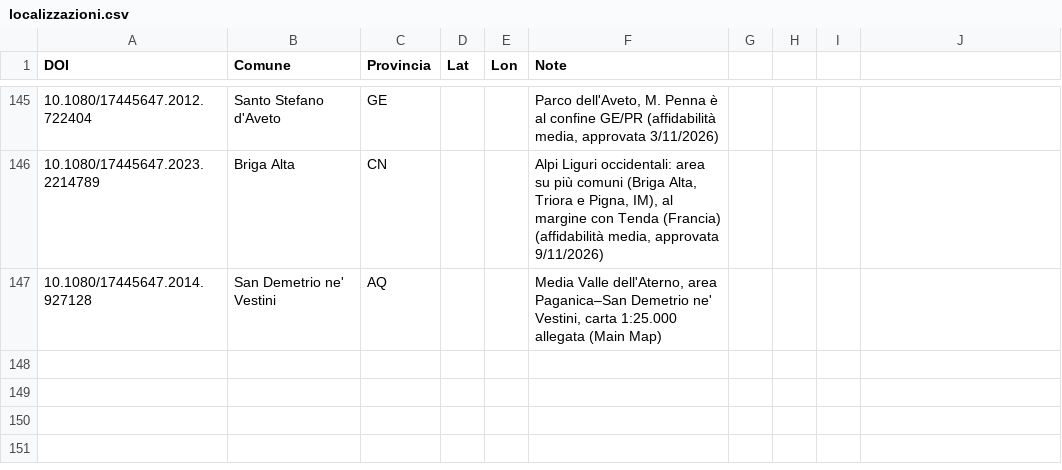
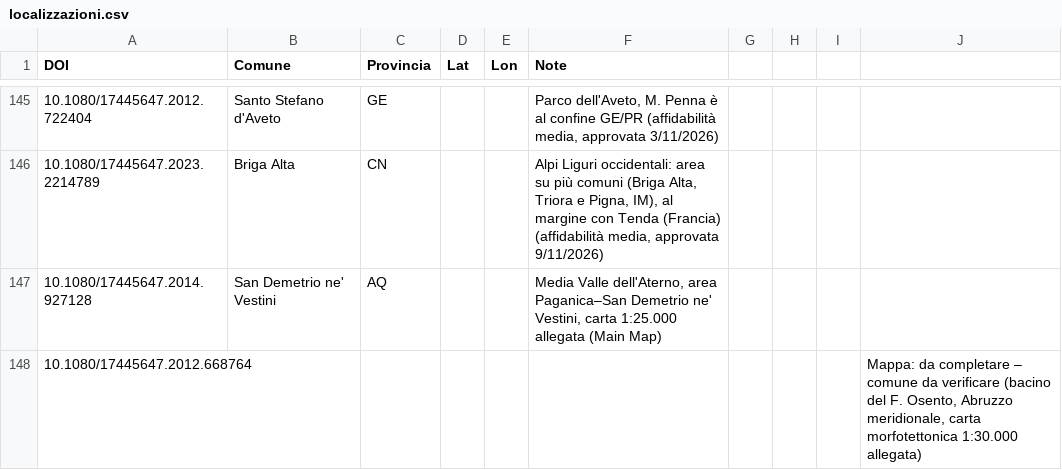
Before and after one commit to fabio-duronio/geologiaintasca, a CSV file: dati/journal_of_maps/localizzazioni.csv, drawn as a sheet; only a part is shown, gaps mark what is left out; the diff names each change by its address in the sheet, - before the commit and + after, or states it on an @@ line.

Commit message:
Add new entry for Mappa in localizzazioni.csv

```diff
--- a/dati/journal_of_maps/localizzazioni.csv
+++ b/dati/journal_of_maps/localizzazioni.csv
+row 148: 10.1080/17445647.2012.668764 |  |  |  |  |  |  |  |  | Mappa: da completare – comune da verificare (bacino del F. Osento, Abruzzo meridionale, carta morfotettonica 1:30.000 allegata)
```
